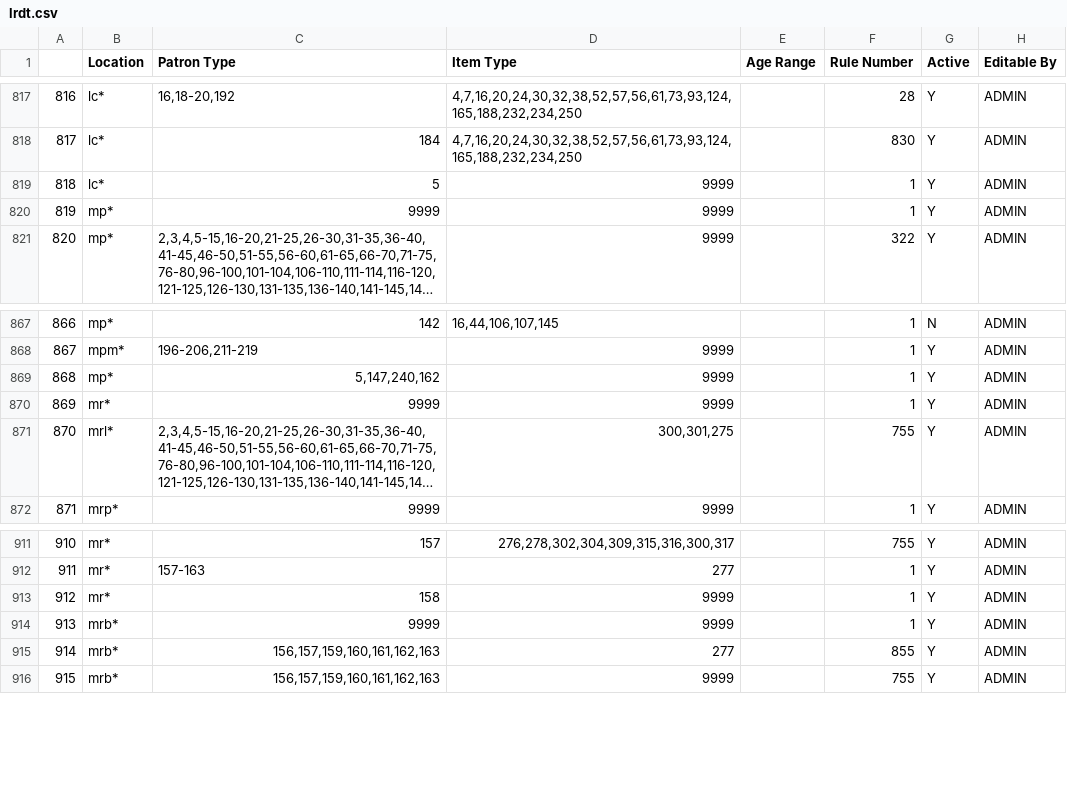
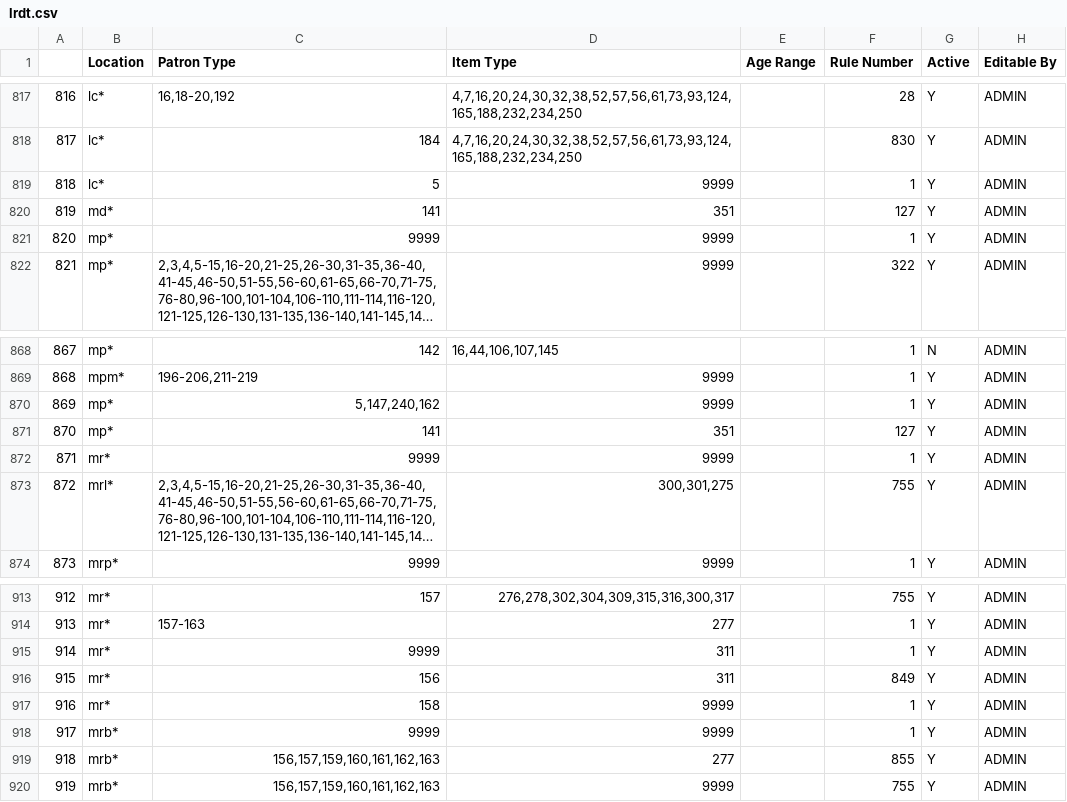
Before and after one commit to MarmotLibraryNetwork/sierraloanrules, a CSV file: lrdt.csv, drawn as a sheet; only a part is shown, gaps mark what is left out; long unchanged cells end in …; addresses are those after the commit; the diff names each change by its address in the sheet, - before the commit and + after, or states it on an @@ line.

Commit message:
Change loan rule for video games at Montrose
Loan rule changed to only apply to patron type 156

```diff
--- a/lrdt.csv
+++ b/lrdt.csv
+row 820: 819 | md* | 141 | 351 |  | 127 | Y | ADMIN
@@ column A renumbered from row 821 down @@
+row 871: 870 | mp* | 141 | 351 |  | 127 | Y | ADMIN
+row 915: 914 | mr* | 9999 | 311 |  | 1 | Y | ADMIN
+row 916: 915 | mr* | 156 | 311 |  | 849 | Y | ADMIN
```
